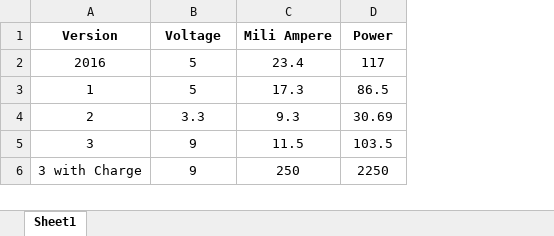
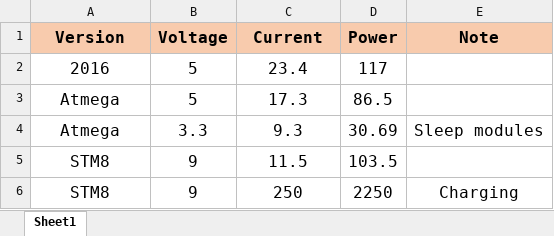
Before and after one commit to nguyenmanhthao996tn/LocalWeatherForecastingSystem, an Excel workbook: Documents/PowerConsumption/Summary.xlsx, sheet Sheet1, drawn as a sheet; values as stored, in another font and other column widths than the file's, no borders; the diff names each change by its address in the sheet, - before the commit and + after, or states it on an @@ line.

Commit message:
Update: Reformat power consumption summary

```diff
--- a/Documents/PowerConsumption/Summary.xlsx (sheet Sheet1)
+++ b/Documents/PowerConsumption/Summary.xlsx (sheet Sheet1)
+column E (Note), rows 4-6: Sleep modules |  | Charging
@@ A1:D6 text size: larger @@
-A1:D1 fill: none
+A1:D1 fill: #F8CBAD
-C1: Mili Ampere
+C1: Current
-A3 (Version): 1
+A3 (Version): Atmega
-A4 (Version): 2
+A4 (Version): Atmega
-A5 (Version): 3
+A5 (Version): STM8
-A6 (Version): 3 with Charge
+A6 (Version): STM8
```
